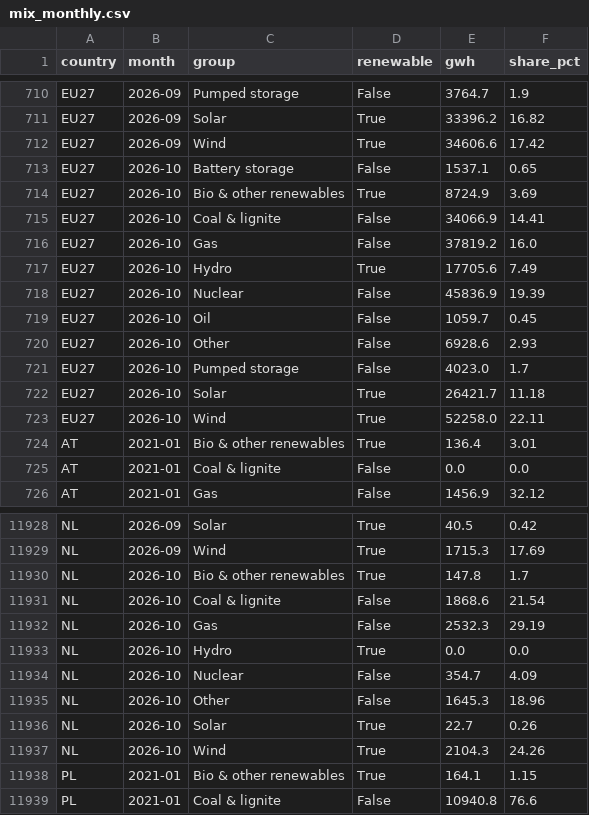
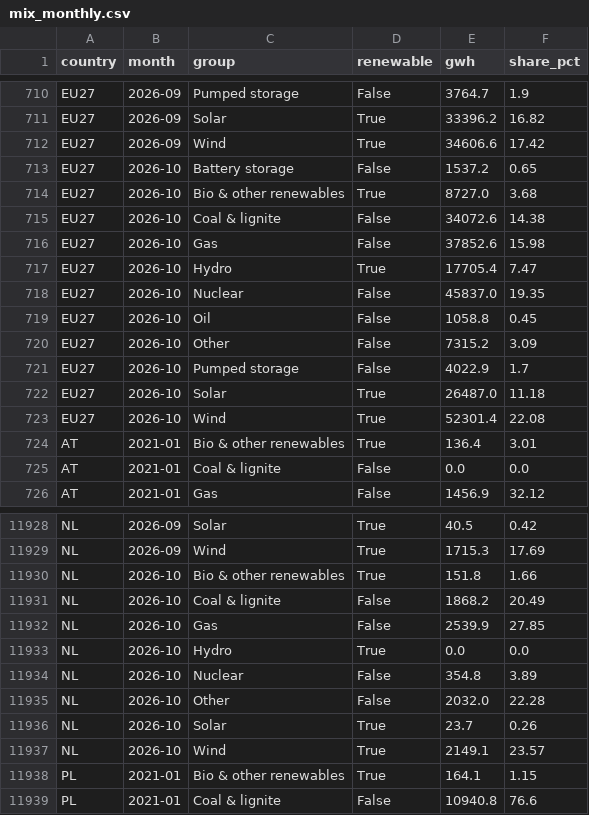
Before and after one commit to andrealcolombo/energy-dashboard, a CSV file: data/dashboard/mix_monthly.csv, drawn as a sheet; only a part is shown, gaps mark what is left out; the diff covers the shown part only.

```diff
--- a/data/dashboard/mix_monthly.csv
+++ b/data/dashboard/mix_monthly.csv
@@ -712,13 +712,13 @@ EU27,2026-09,Solar,True,33396.2,16.82
 EU27,2026-09,Wind,True,34606.6,17.42
-EU27,2026-10,Battery storage,False,1537.1,0.65
-EU27,2026-10,Bio & other renewables,True,8724.9,3.69
-EU27,2026-10,Coal & lignite,False,34066.9,14.41
-EU27,2026-10,Gas,False,37819.2,16.0
-EU27,2026-10,Hydro,True,17705.6,7.49
-EU27,2026-10,Nuclear,False,45836.9,19.39
-EU27,2026-10,Oil,False,1059.7,0.45
-EU27,2026-10,Other,False,6928.6,2.93
-EU27,2026-10,Pumped storage,False,4023.0,1.7
-EU27,2026-10,Solar,True,26421.7,11.18
-EU27,2026-10,Wind,True,52258.0,22.11
+EU27,2026-10,Battery storage,False,1537.2,0.65
+EU27,2026-10,Bio & other renewables,True,8727.0,3.68
+EU27,2026-10,Coal & lignite,False,34072.6,14.38
+EU27,2026-10,Gas,False,37852.6,15.98
+EU27,2026-10,Hydro,True,17705.4,7.47
+EU27,2026-10,Nuclear,False,45837.0,19.35
+EU27,2026-10,Oil,False,1058.8,0.45
+EU27,2026-10,Other,False,7315.2,3.09
+EU27,2026-10,Pumped storage,False,4022.9,1.7
+EU27,2026-10,Solar,True,26487.0,11.18
+EU27,2026-10,Wind,True,52301.4,22.08
 AT,2021-01,Bio & other renewables,True,136.4,3.01
@@ -11929,10 +11929,10 @@ NL,2026-09,Solar,True,40.5,0.42
 NL,2026-09,Wind,True,1715.3,17.69
-NL,2026-10,Bio & other renewables,True,147.8,1.7
-NL,2026-10,Coal & lignite,False,1868.6,21.54
-NL,2026-10,Gas,False,2532.3,29.19
+NL,2026-10,Bio & other renewables,True,151.8,1.66
+NL,2026-10,Coal & lignite,False,1868.2,20.49
+NL,2026-10,Gas,False,2539.9,27.85
 NL,2026-10,Hydro,True,0.0,0.0
-NL,2026-10,Nuclear,False,354.7,4.09
-NL,2026-10,Other,False,1645.3,18.96
-NL,2026-10,Solar,True,22.7,0.26
-NL,2026-10,Wind,True,2104.3,24.26
+NL,2026-10,Nuclear,False,354.8,3.89
+NL,2026-10,Other,False,2032.0,22.28
+NL,2026-10,Solar,True,23.7,0.26
+NL,2026-10,Wind,True,2149.1,23.57
 PL,2021-01,Bio & other renewables,True,164.1,1.15
```
Also changed, not shown: 38 edited cells elsewhere in this file, data/dashboard/load_monthly.csv, data/dashboard/mix_weekly.csv, 3 other files.
